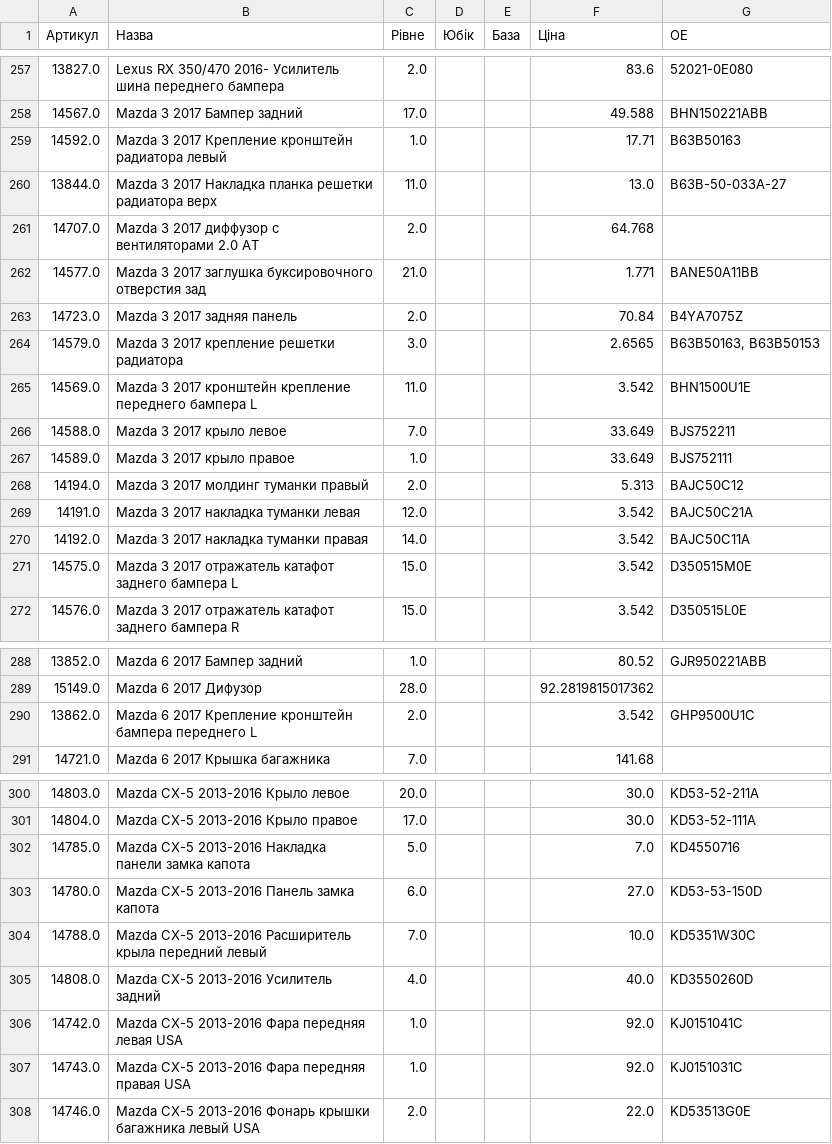
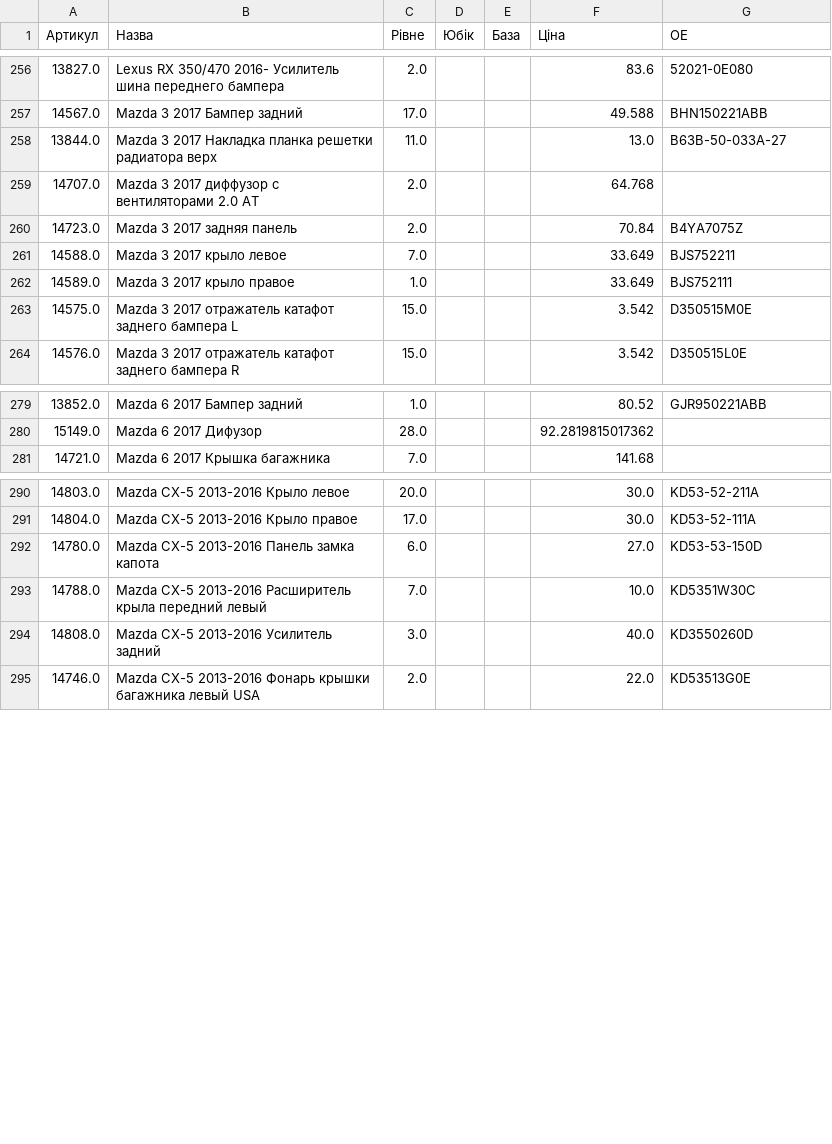
Before and after one commit to vladimircity/streamlitdepl, a CSV file: price.csv, drawn as a sheet; only a part is shown, gaps mark what is left out; the diff covers the shown part only.

Commit message:
price

```diff
--- a/price.csv
+++ b/price.csv
@@ -262,14 +261,7 @@
 14567.0,Mazda 3 2017 Бампер задний,17.0, ,,49.588,BHN150221ABB
-14592.0,Mazda 3 2017 Крепление кронштейн радиатора левый,1.0, ,,17.71,B63B50163
 13844.0,Mazda 3 2017 Накладка планка решетки радиатора верх,11.0, ,,13.0,B63B-50-033A-27
 14707.0,Mazda 3 2017 диффузор с вентиляторами 2.0 AT,2.0, ,,64.768,
-14577.0,Mazda 3 2017 заглушка буксировочного отверстия зад,21.0, ,,1.771,BANE50A11BB
 14723.0,Mazda 3 2017 задняя панель,2.0, ,,70.84,B4YA7075Z
-14579.0,Mazda 3 2017 крепление решетки радиатора,3.0, ,,2.6565,"B63B50163, B63B50153"
-14569.0,Mazda 3 2017 кронштейн крепление переднего бампера L,11.0, ,,3.542,BHN1500U1E
 14588.0,Mazda 3 2017 крыло левое,7.0, ,,33.649,BJS752211
 14589.0,Mazda 3 2017 крыло правое,1.0, ,,33.649,BJS752111
-14194.0,Mazda 3 2017 молдинг туманки правый,2.0, ,,5.313,BAJC50C12
-14191.0,Mazda 3 2017 накладка туманки левая,12.0, ,,3.542,BAJC50C21A
-14192.0,Mazda 3 2017 накладка туманки правая,14.0, ,,3.542,BAJC50C11A
 14575.0,Mazda 3 2017 отражатель катафот заднего бампера L,15.0, ,,3.542,D350515M0E
@@ -293,3 +284,2 @@
 15149.0,Mazda 6 2017 Дифузор,28.0, ,,92.2819815017362,
-13862.0,Mazda 6 2017 Крепление кронштейн бампера переднего L,2.0, ,,3.542,GHP9500U1C
 14721.0,Mazda 6 2017 Крышка багажника,7.0, ,,141.68,
@@ -305,8 +295,5 @@
 14804.0,Mazda CX-5 2013-2016 Крыло правое,17.0, ,,30.0,KD53-52-111A
-14785.0,Mazda CX-5 2013-2016 Накладка панели замка капота,5.0, ,,7.0,KD4550716
 14780.0,Mazda CX-5 2013-2016 Панель замка капота,6.0, ,,27.0,KD53-53-150D
 14788.0,Mazda CX-5 2013-2016 Расширитель крыла передний левый,7.0, ,,10.0,KD5351W30C
-14808.0,Mazda CX-5 2013-2016 Усилитель задний,4.0, ,,40.0,KD3550260D
-14742.0,Mazda CX-5 2013-2016 Фара передняя левая USA,1.0, ,,92.0,KJ0151041C
-14743.0,Mazda CX-5 2013-2016 Фара передняя правая USA,1.0, ,,92.0,KJ0151031C
+14808.0,Mazda CX-5 2013-2016 Усилитель задний,3.0, ,,40.0,KD3550260D
 14746.0,Mazda CX-5 2013-2016 Фонарь крышки багажника левый USA,2.0, ,,22.0,KD53513G0E
```
Also changed, not shown: 4 removed rows and 81 edited cells elsewhere in this file.
